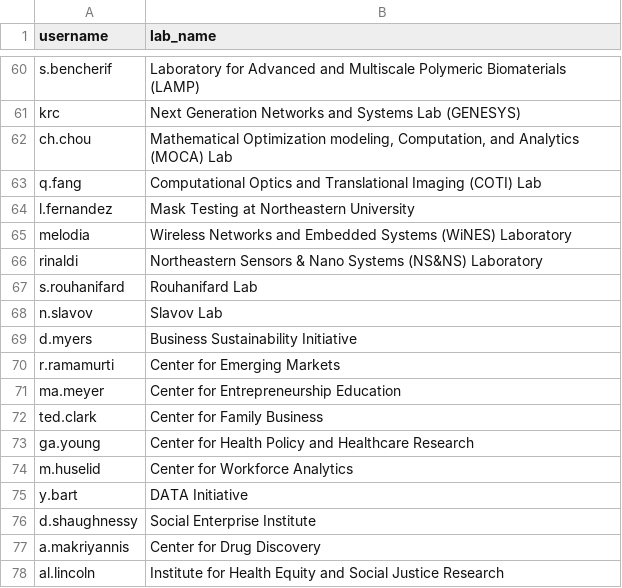
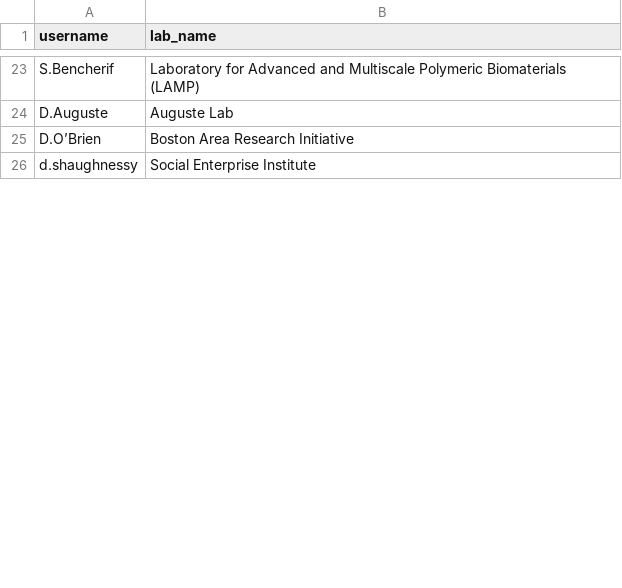
Before and after one commit to nathan-gong/nulabs, a CSV file: data/pi.csv, drawn as a sheet; only a part is shown, gaps mark what is left out; removed rows and columns are numbered as before the commit, all else as after; the diff covers the shown part only; the diff names each change by its address in the sheet, - before the commit and + after, or states it on an @@ line.

```diff
--- a/data/pi.csv
+++ b/data/pi.csv
-A23 (username): s.bencherif
+A23 (username): S.Bencherif
-row 61: krc | Next Generation Networks and Systems Lab (GENESYS)
-row 62: ch.chou | Mathematical Optimization modeling, Computation, and Analytics (MOCA) Lab
-row 63: q.fang | Computational Optics and Translational Imaging (COTI) Lab
-row 64: l.fernandez | Mask Testing at Northeastern University
-row 65: melodia | Wireless Networks and Embedded Systems (WiNES) Laboratory
-row 66: rinaldi | Northeastern Sensors & Nano Systems (NS&NS) Laboratory
-row 67: s.rouhanifard | Rouhanifard Lab
-row 68: n.slavov | Slavov Lab
-row 69: d.myers | Business Sustainability Initiative
-row 70: r.ramamurti | Center for Emerging Markets
-row 71: ma.meyer | Center for Entrepreneurship Education
-row 72: ted.clark | Center for Family Business
-row 73: ga.young | Center for Health Policy and Healthcare Research
-row 74: m.huselid | Center for Workforce Analytics
-row 75: y.bart | DATA Initiative
+row 24: D.Auguste | Auguste Lab
+row 25: D.O’Brien | Boston Area Research Initiative
-row 77: a.makriyannis | Center for Drug Discovery
-row 78: al.lincoln | Institute for Health Equity and Social Justice Research
```
Also changed, not shown: 8 added rows, 52 removed rows and 17 edited cells elsewhere in this file, data/inserting_data/pi1.csv, data/lab_member.csv, 2 other files.
